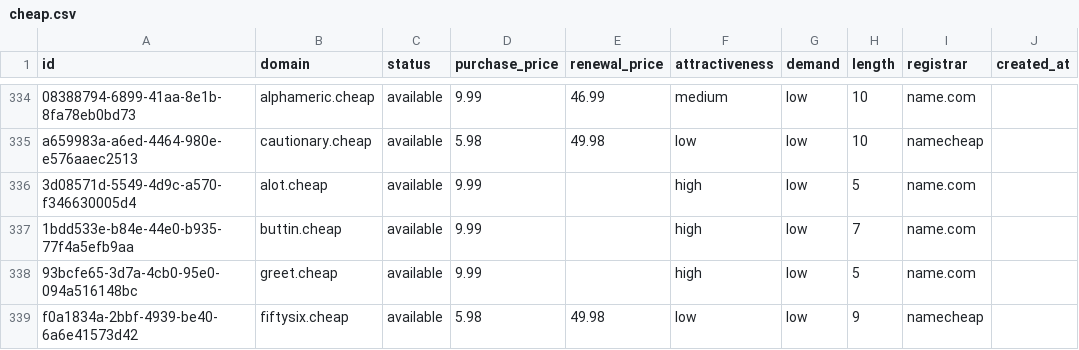
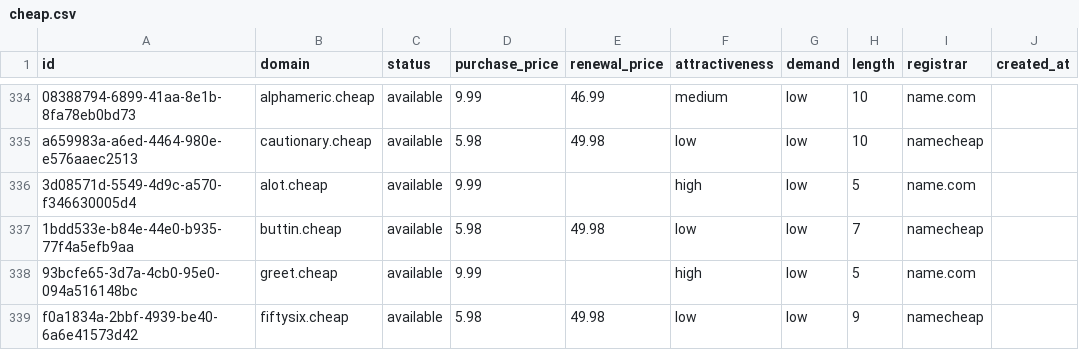
Before and after one commit to UniqueDomains/cheap-oneword-domains, a CSV file: cheap.csv, drawn as a sheet; only a part is shown, gaps mark what is left out; the diff names each change by its address in the sheet, - before the commit and + after, or states it on an @@ line.

Commit message:
Domains update

```diff
--- a/cheap.csv
+++ b/cheap.csv
-D337 (purchase_price): 9.99
+D337 (purchase_price): 5.98
-E337 (renewal_price): (empty)
+E337 (renewal_price): 49.98
-F337 (attractiveness): high
+F337 (attractiveness): low
-I337 (registrar): name.com
+I337 (registrar): namecheap
```
Also changed, not shown: 4 other files.
